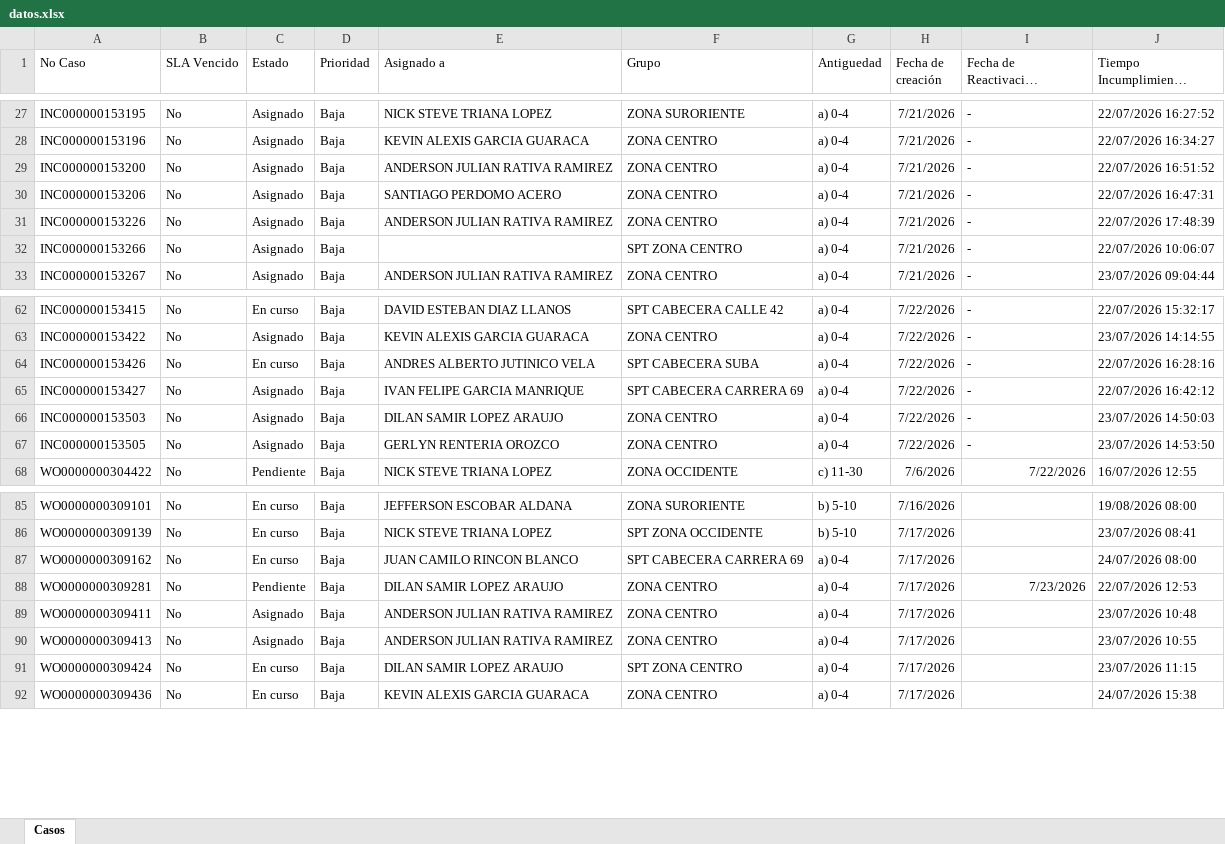
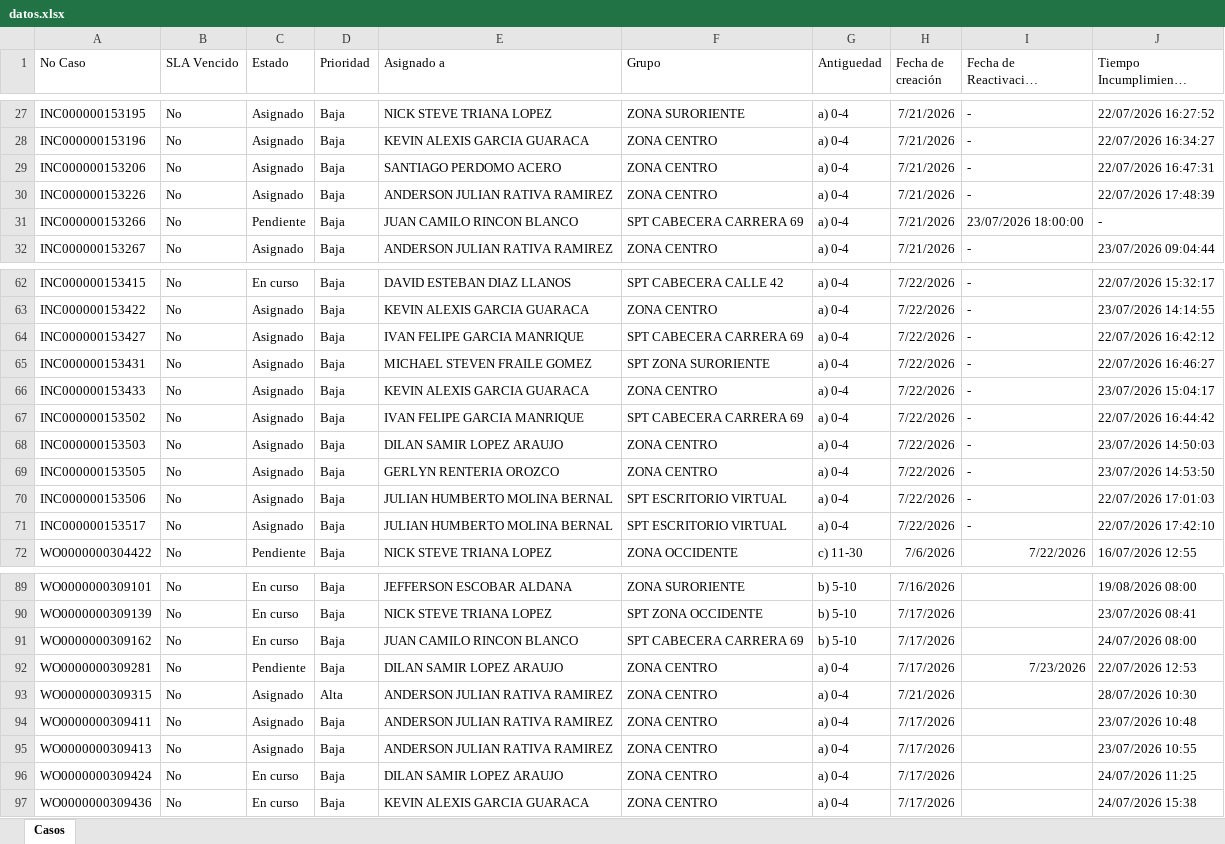
Before and after one commit to gersoncs/SPT, an Excel workbook: datos.xlsx, sheet Casos, drawn as a sheet; only a part is shown, gaps mark what is left out; long unchanged cells end in …; values as stored, in another font and other column widths than the file's, no borders; removed rows and columns are numbered as before the commit, all else as after; the diff covers the shown part only; the diff names each change by its address in the sheet, - before the commit and + after, or states it on an @@ line.

```diff
--- a/datos.xlsx (sheet Casos)
+++ b/datos.xlsx (sheet Casos)
-row 29: INC000000153200 | No | Asignado | Baja | ANDERSON JULIAN RATIVA RAMIREZ | ZONA CENTRO | a) 0-4 | 7/21/2026 | - | 22/07/2026 16:51:52
-C31 (Estado): Asignado
+C31 (Estado): Pendiente
-E31 (Asignado a): (empty)
+E31 (Asignado a): JUAN CAMILO RINCON BLANCO
-F31 (Grupo): SPT ZONA CENTRO
+F31 (Grupo): SPT CABECERA CARRERA 69
-I31 (Fecha de Reactivación Pendiente): -
+I31 (Fecha de Reactivación Pendiente): 23/07/2026 18:00:00
-J31 (Tiempo Incumplimiento previsto): 22/07/2026 10:06:07
+J31 (Tiempo Incumplimiento previsto): -
-row 64: INC000000153426 | No | En curso | Baja | ANDRES ALBERTO JUTINICO VELA | SPT CABECERA SUBA | a) 0-4 | 7/22/2026 | - | 22/07/2026 16:28:16
+row 65: INC000000153431 | No | Asignado | Baja | MICHAEL STEVEN FRAILE GOMEZ | SPT ZONA SURORIENTE | a) 0-4 | 7/22/2026 | - | 22/07/2026 16:46:27
+row 66: INC000000153433 | No | Asignado | Baja | KEVIN ALEXIS GARCIA GUARACA | ZONA CENTRO | a) 0-4 | 7/22/2026 | - | 23/07/2026 15:04:17
+row 67: INC000000153502 | No | Asignado | Baja | IVAN FELIPE GARCIA MANRIQUE | SPT CABECERA CARRERA 69 | a) 0-4 | 7/22/2026 | - | 22/07/2026 16:44:42
+row 70: INC000000153506 | No | Asignado | Baja | JULIAN HUMBERTO MOLINA BERNAL | SPT ESCRITORIO VIRTUAL | a) 0-4 | 7/22/2026 | - | 22/07/2026 17:01:03
+row 71: INC000000153517 | No | Asignado | Baja | JULIAN HUMBERTO MOLINA BERNAL | SPT ESCRITORIO VIRTUAL | a) 0-4 | 7/22/2026 | - | 22/07/2026 17:42:10
-G91 (Antiguedad): a) 0-4
+G91 (Antiguedad): b) 5-10
+row 93: WO0000000309315 | No | Asignado | Alta | ANDERSON JULIAN RATIVA RAMIREZ | ZONA CENTRO | a) 0-4 | 7/21/2026 |  | 28/07/2026 10:30
-F96 (Grupo): SPT ZONA CENTRO
+F96 (Grupo): ZONA CENTRO
-J96 (Tiempo Incumplimiento previsto): 23/07/2026 11:15
+J96 (Tiempo Incumplimiento previsto): 24/07/2026 11:25
```
Also changed, not shown: 1 added row and 2 edited cells elsewhere in this sheet, notas.xlsx.
